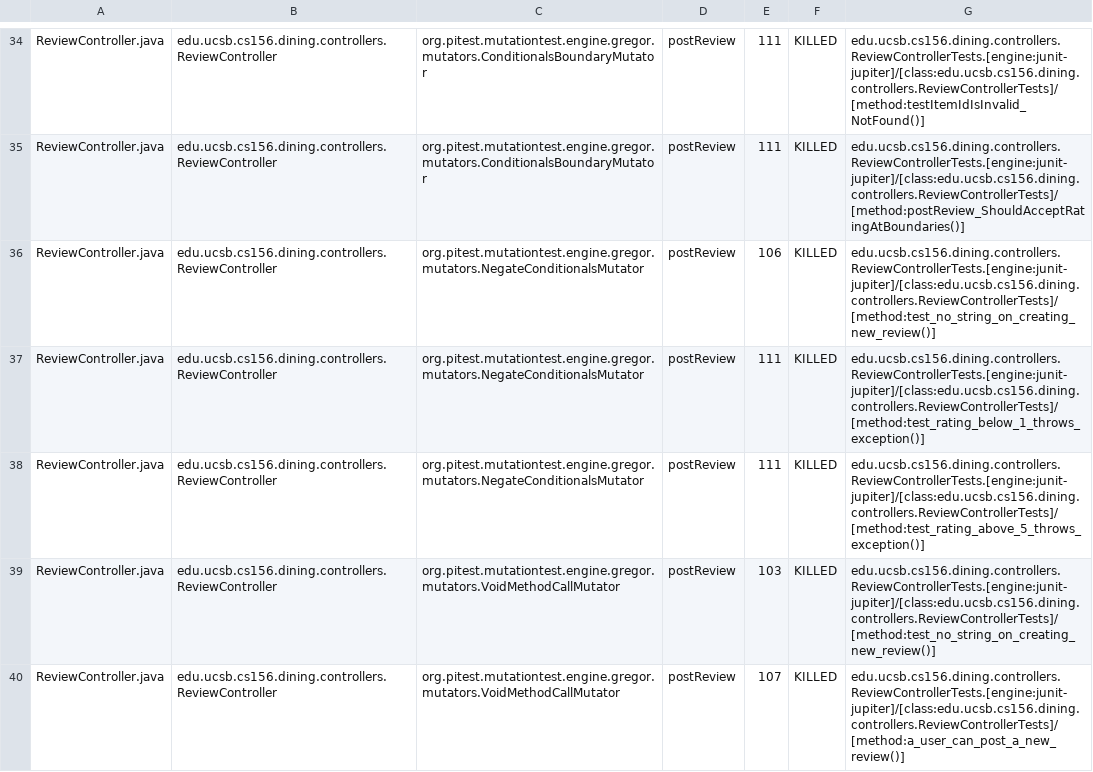
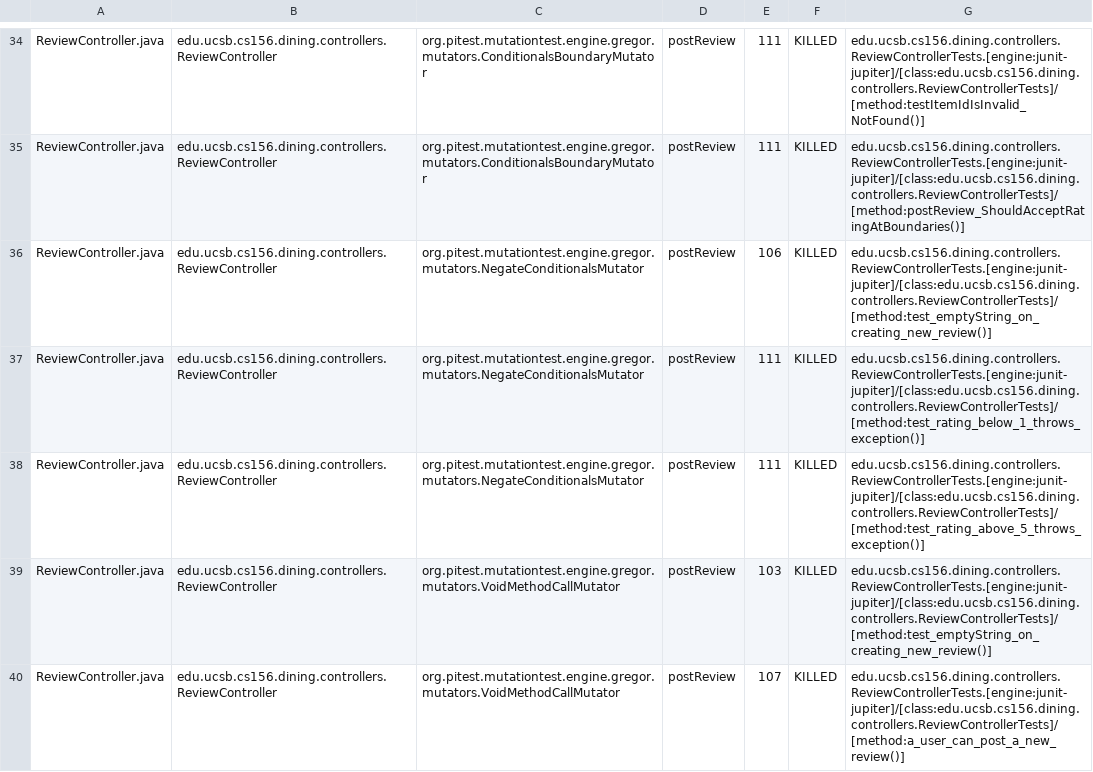
Before and after one commit to ucsb-cs156-s25/proj-dining-s25-10, a CSV file: pitest/mutations.csv, drawn as a sheet; only a part is shown, gaps mark what is left out; the diff covers the shown part only.

Commit message:
Deploying to gh-pages from @ ucsb-cs156-s25/proj-dining-s25-10@62856abc6b660e80dd3178c8fda4d158ca2090eb 🚀

```diff
--- a/pitest/mutations.csv
+++ b/pitest/mutations.csv
@@ -35,6 +35,6 @@ ReviewController.java,edu.ucsb.cs156.dining.controllers.ReviewController,org.pit
 ReviewController.java,edu.ucsb.cs156.dining.controllers.ReviewController,org.pitest.mutationtest.engine.gregor.mutators.ConditionalsBoundaryMutator,postReview,111,KILLED,edu.ucsb.cs156.dining.controllers.ReviewControllerTests.[engine:junit-jupiter]/[class:edu.ucsb.cs156.dining.controllers.ReviewControllerTests]/[method:postReview_ShouldAcceptRatingAtBoundaries()]
-ReviewController.java,edu.ucsb.cs156.dining.controllers.ReviewController,org.pitest.mutationtest.engine.gregor.mutators.NegateConditionalsMutator,postReview,106,KILLED,edu.ucsb.cs156.dining.controllers.ReviewControllerTests.[engine:junit-jupiter]/[class:edu.ucsb.cs156.dining.controllers.ReviewControllerTests]/[method:test_no_string_on_creating_new_review()]
+ReviewController.java,edu.ucsb.cs156.dining.controllers.ReviewController,org.pitest.mutationtest.engine.gregor.mutators.NegateConditionalsMutator,postReview,106,KILLED,edu.ucsb.cs156.dining.controllers.ReviewControllerTests.[engine:junit-jupiter]/[class:edu.ucsb.cs156.dining.controllers.ReviewControllerTests]/[method:test_emptyString_on_creating_new_review()]
 ReviewController.java,edu.ucsb.cs156.dining.controllers.ReviewController,org.pitest.mutationtest.engine.gregor.mutators.NegateConditionalsMutator,postReview,111,KILLED,edu.ucsb.cs156.dining.controllers.ReviewControllerTests.[engine:junit-jupiter]/[class:edu.ucsb.cs156.dining.controllers.ReviewControllerTests]/[method:test_rating_below_1_throws_exception()]
 ReviewController.java,edu.ucsb.cs156.dining.controllers.ReviewController,org.pitest.mutationtest.engine.gregor.mutators.NegateConditionalsMutator,postReview,111,KILLED,edu.ucsb.cs156.dining.controllers.ReviewControllerTests.[engine:junit-jupiter]/[class:edu.ucsb.cs156.dining.controllers.ReviewControllerTests]/[method:test_rating_above_5_throws_exception()]
-ReviewController.java,edu.ucsb.cs156.dining.controllers.ReviewController,org.pitest.mutationtest.engine.gregor.mutators.VoidMethodCallMutator,postReview,103,KILLED,edu.ucsb.cs156.dining.controllers.ReviewControllerTests.[engine:junit-jupiter]/[class:edu.ucsb.cs156.dining.controllers.ReviewControllerTests]/[method:test_no_string_on_creating_new_review()]
+ReviewController.java,edu.ucsb.cs156.dining.controllers.ReviewController,org.pitest.mutationtest.engine.gregor.mutators.VoidMethodCallMutator,postReview,103,KILLED,edu.ucsb.cs156.dining.controllers.ReviewControllerTests.[engine:junit-jupiter]/[class:edu.ucsb.cs156.dining.controllers.ReviewControllerTests]/[method:test_emptyString_on_creating_new_review()]
 ReviewController.java,edu.ucsb.cs156.dining.controllers.ReviewController,org.pitest.mutationtest.engine.gregor.mutators.VoidMethodCallMutator,postReview,107,KILLED,edu.ucsb.cs156.dining.controllers.ReviewControllerTests.[engine:junit-jupiter]/[class:edu.ucsb.cs156.dining.controllers.ReviewControllerTests]/[method:a_user_can_post_a_new_review()]
```
Also changed, not shown: 18 edited cells elsewhere in this file, 16 other files.
